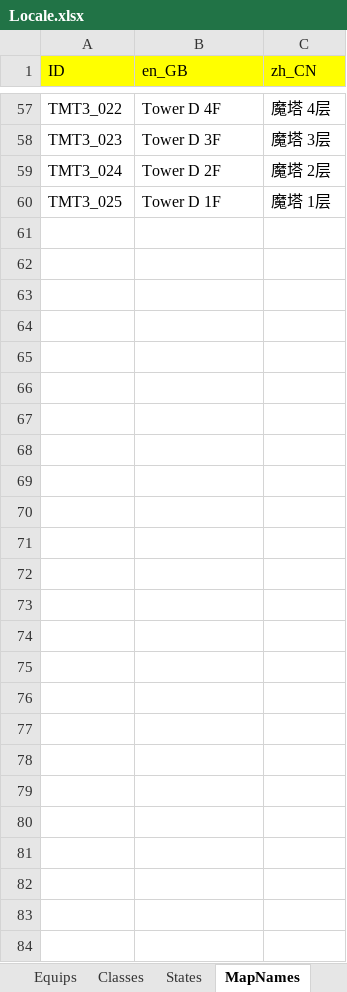
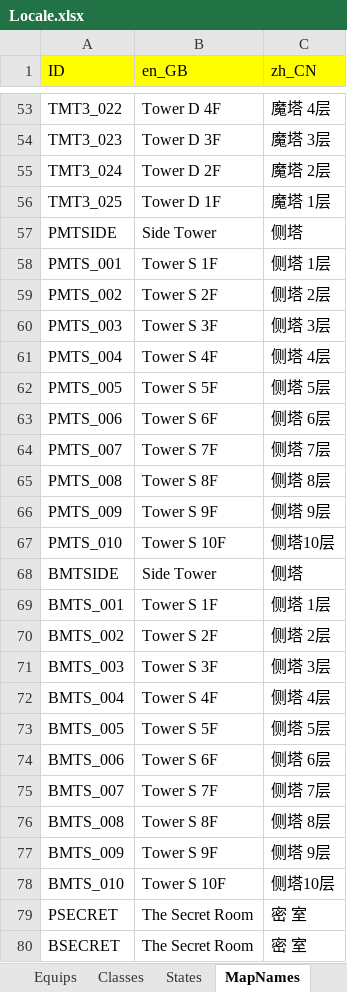
Before and after one commit to JasonLeon01/ProjectMT3, an Excel workbook: Data/Locale/Locale.xlsx, sheet MapNames, drawn as a sheet; only a part is shown, gaps mark what is left out; values as stored, in another font and other column widths than the file's, no borders; the diff covers the shown part only; the diff names each change by its address in the sheet, - before the commit and + after, or states it on an @@ line.

```diff
--- a/Data/Locale/Locale.xlsx (sheet MapNames)
+++ b/Data/Locale/Locale.xlsx (sheet MapNames)
+row 57: PMTSIDE | Side Tower | 侧塔
+row 58: PMTS_001 | Tower S 1F | 侧塔 1层
+row 59: PMTS_002 | Tower S 2F | 侧塔 2层
+row 60: PMTS_003 | Tower S 3F | 侧塔 3层
+row 61: PMTS_004 | Tower S 4F | 侧塔 4层
+row 62: PMTS_005 | Tower S 5F | 侧塔 5层
+row 63: PMTS_006 | Tower S 6F | 侧塔 6层
+row 64: PMTS_007 | Tower S 7F | 侧塔 7层
+row 65: PMTS_008 | Tower S 8F | 侧塔 8层
+row 66: PMTS_009 | Tower S 9F | 侧塔 9层
+row 67: PMTS_010 | Tower S 10F | 侧塔10层
+row 68: BMTSIDE | Side Tower | 侧塔
+row 69: BMTS_001 | Tower S 1F | 侧塔 1层
+row 70: BMTS_002 | Tower S 2F | 侧塔 2层
+row 71: BMTS_003 | Tower S 3F | 侧塔 3层
+row 72: BMTS_004 | Tower S 4F | 侧塔 4层
+row 73: BMTS_005 | Tower S 5F | 侧塔 5层
+row 74: BMTS_006 | Tower S 6F | 侧塔 6层
+row 75: BMTS_007 | Tower S 7F | 侧塔 7层
+row 76: BMTS_008 | Tower S 8F | 侧塔 8层
+row 77: BMTS_009 | Tower S 9F | 侧塔 9层
+row 78: BMTS_010 | Tower S 10F | 侧塔10层
+row 79: PSECRET | The Secret Room | 密 室
+row 80: BSECRET | The Secret Room | 密 室
```
Also changed, not shown: 4 removed rows elsewhere in this sheet, 29 other files.
